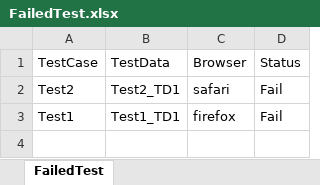
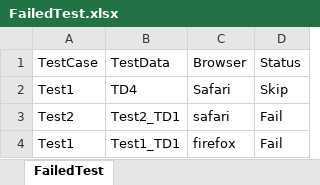
Before and after one commit to bhatnagars/TestBot, an Excel workbook: Parallel_Test/FailedTest.xlsx, sheet FailedTest, drawn as a sheet; values as stored, in another font and other column widths than the file's, no borders; the diff names each change by its address in the sheet, - before the commit and + after, or states it on an @@ line.

```diff
--- a/Parallel_Test/FailedTest.xlsx (sheet FailedTest)
+++ b/Parallel_Test/FailedTest.xlsx (sheet FailedTest)
+row 2: Test1 | TD4 | Safari | Skip
```
Also changed, not shown: Parallel_Test/Executor.xlsx, 8 other files.
